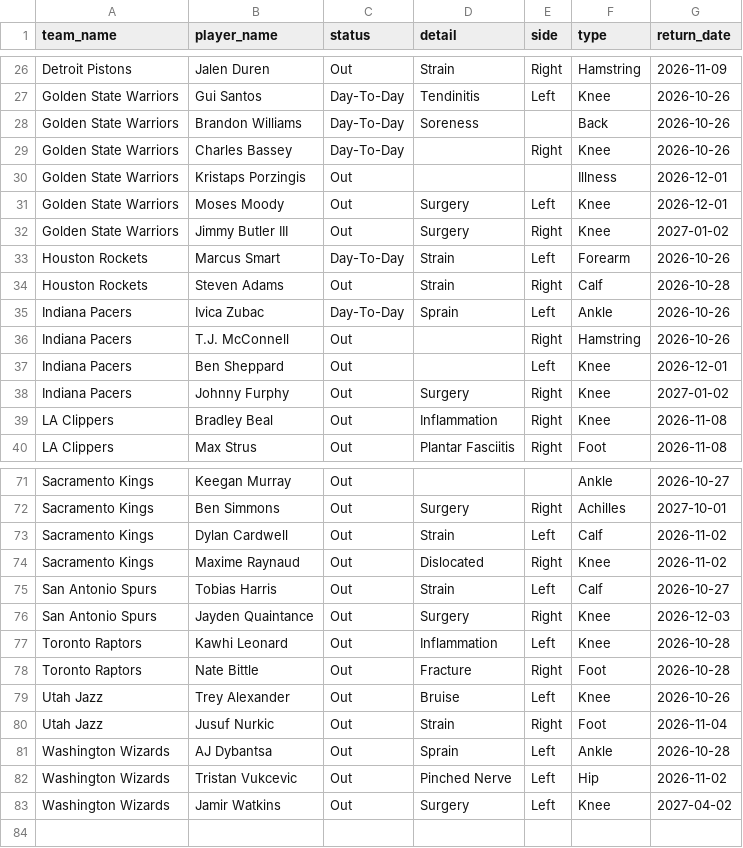
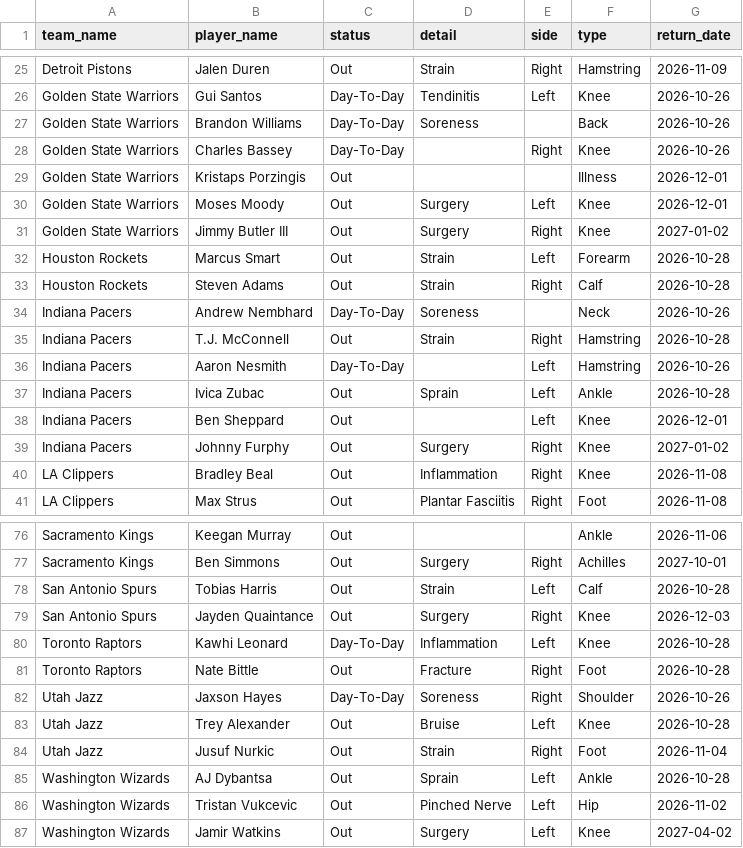
Before and after one commit to Thakky001/NBA, a CSV file: data/raw/espn_injuries.csv, drawn as a sheet; only a part is shown, gaps mark what is left out; removed rows and columns are numbered as before the commit, all else as after; the diff covers the shown part only; the diff names each change by its address in the sheet, - before the commit and + after, or states it on an @@ line.

```diff
--- a/data/raw/espn_injuries.csv
+++ b/data/raw/espn_injuries.csv
-C32 (status): Day-To-Day
+C32 (status): Out
-G32 (return_date): 2026-10-26
+G32 (return_date): 2026-10-28
-row 35: Indiana Pacers | Ivica Zubac | Day-To-Day | Sprain | Left | Ankle | 2026-10-26
+row 34: Indiana Pacers | Andrew Nembhard | Day-To-Day | Soreness |  | Neck | 2026-10-26
-D35 (detail): (empty)
+D35 (detail): Strain
-G35 (return_date): 2026-10-26
+G35 (return_date): 2026-10-28
+row 36: Indiana Pacers | Aaron Nesmith | Day-To-Day |  | Left | Hamstring | 2026-10-26
+row 37: Indiana Pacers | Ivica Zubac | Out | Sprain | Left | Ankle | 2026-10-28
-G76 (return_date): 2026-10-27
+G76 (return_date): 2026-11-06
-row 73: Sacramento Kings | Dylan Cardwell | Out | Strain | Left | Calf | 2026-11-02
-row 74: Sacramento Kings | Maxime Raynaud | Out | Dislocated | Right | Knee | 2026-11-02
-G78 (return_date): 2026-10-27
+G78 (return_date): 2026-10-28
-C80 (status): Out
+C80 (status): Day-To-Day
+row 82: Utah Jazz | Jaxson Hayes | Day-To-Day | Soreness | Right | Shoulder | 2026-10-26
-G83 (return_date): 2026-10-26
+G83 (return_date): 2026-10-28
```
Also changed, not shown: 10 added rows, 7 removed rows and 27 edited cells elsewhere in this file, 3 other files.
